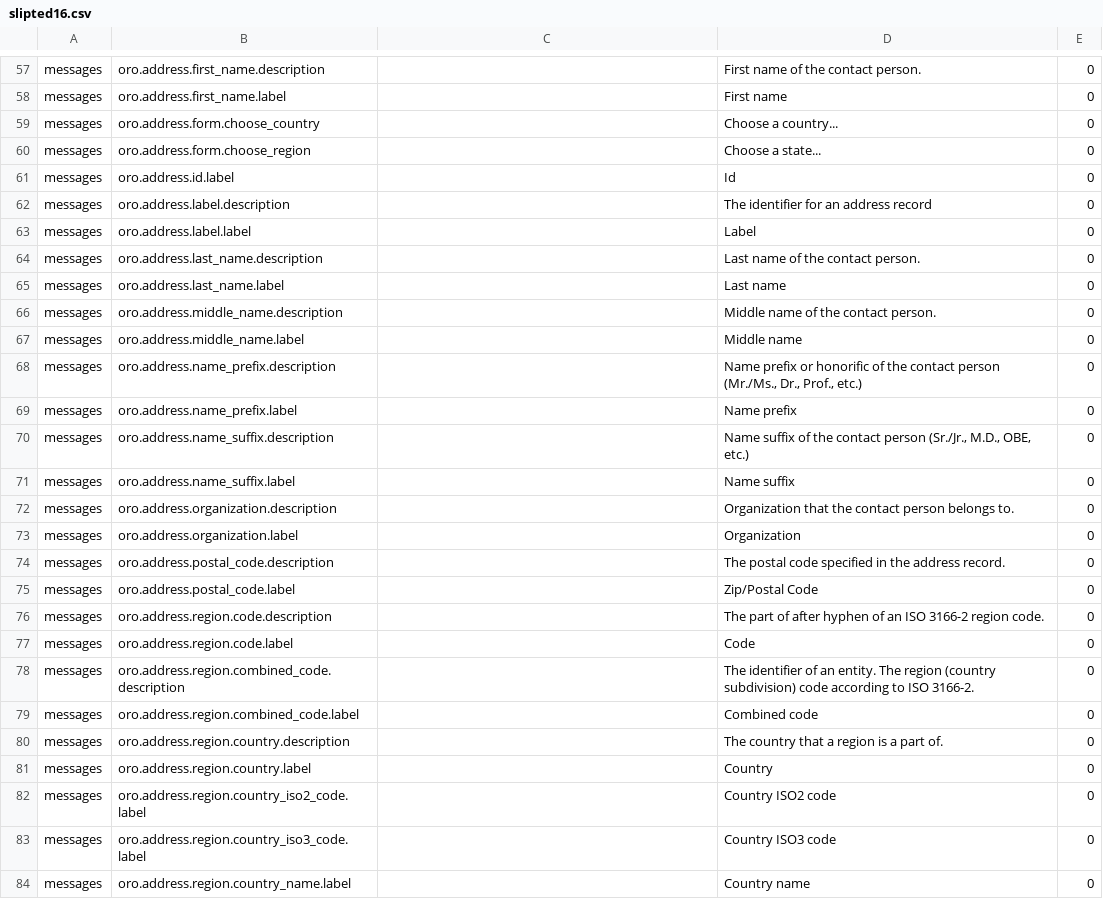
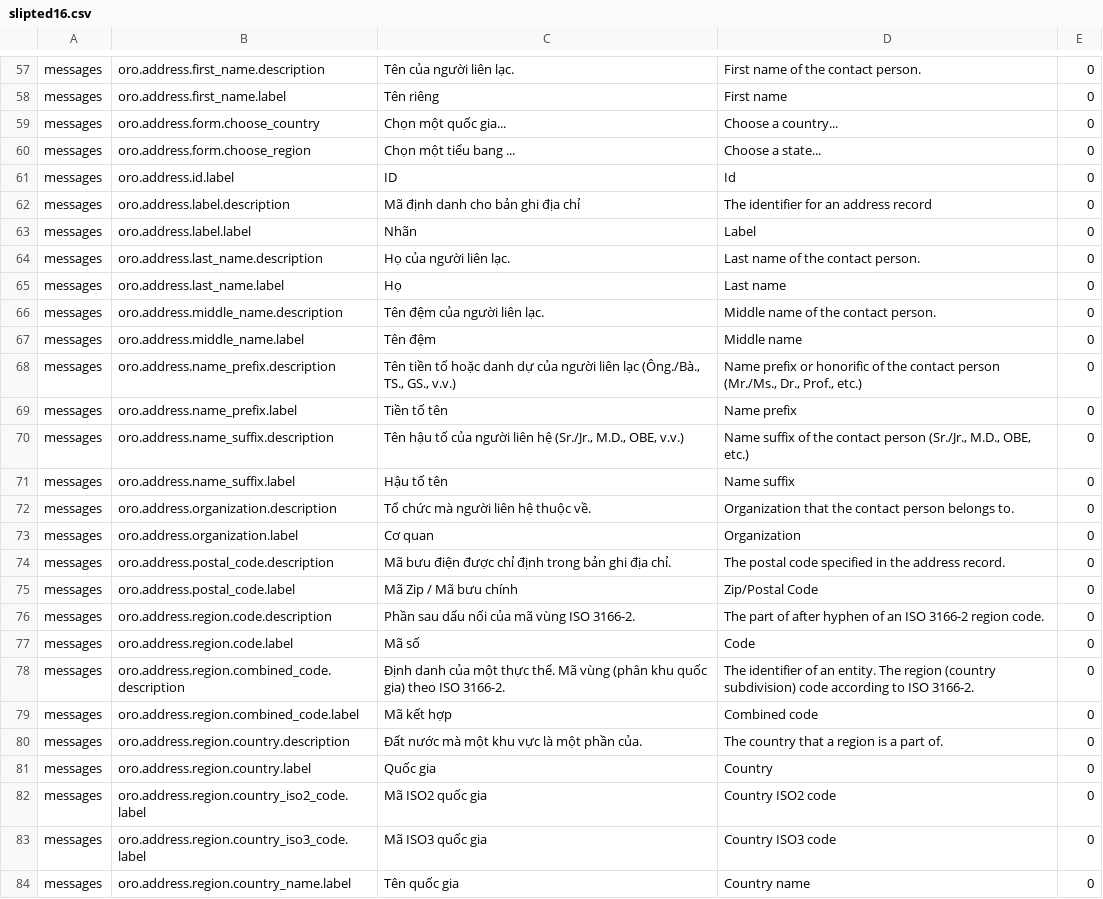
Before and after one commit to HongQuanTo/orocrm-translations, a CSV file: vi-vn/slipted16.csv, drawn as a sheet; only a part is shown, gaps mark what is left out; the diff covers the shown part only; the diff names each change by its address in the sheet, - before the commit and + after, or states it on an @@ line.

```diff
--- a/vi-vn/slipted16.csv
+++ b/vi-vn/slipted16.csv
-C57: (empty)
+C57: Tên của người liên lạc.
-C58: (empty)
+C58: Tên riêng
-C59: (empty)
+C59: Chọn một quốc gia...
-C60: (empty)
+C60: Chọn một tiểu bang ...
-C61: (empty)
+C61: ID
-C62: (empty)
+C62: Mã định danh cho bản ghi địa chỉ
-C63: (empty)
+C63: Nhãn
-C64: (empty)
+C64: Họ của người liên lạc.
-C65: (empty)
+C65: Họ
-C66: (empty)
+C66: Tên đệm của người liên lạc.
-C67: (empty)
+C67: Tên đệm
-C68: (empty)
+C68: Tên tiền tố hoặc danh dự của người liên lạc (Ông./Bà., TS., GS., v.v.)
-C69: (empty)
+C69: Tiền tố tên
-C70: (empty)
+C70: Tên hậu tố của người liên hệ (Sr./Jr., M.D., OBE, v.v.)
-C71: (empty)
+C71: Hậu tố tên
-C72: (empty)
+C72: Tổ chức mà người liên hệ thuộc về.
-C73: (empty)
+C73: Cơ quan
-C74: (empty)
+C74: Mã bưu điện được chỉ định trong bản ghi địa chỉ.
-C75: (empty)
+C75: Mã Zip / Mã bưu chính
-C76: (empty)
+C76: Phần sau dấu nối của mã vùng ISO 3166-2.
-C77: (empty)
+C77: Mã số
-C78: (empty)
+C78: Định danh của một thực thể. Mã vùng (phân khu quốc gia) theo ISO 3166-2.
-C79: (empty)
+C79: Mã kết hợp
-C80: (empty)
+C80: Đất nước mà một khu vực là một phần của.
-C81: (empty)
+C81: Quốc gia
-C82: (empty)
+C82: Mã ISO2 quốc gia
-C83: (empty)
+C83: Mã ISO3 quốc gia
-C84: (empty)
+C84: Tên quốc gia
```
Also changed, not shown: 149 edited cells elsewhere in this file, vi-vn/slipted10.csv, vi-vn/slipted3.csv, 14 other files.
